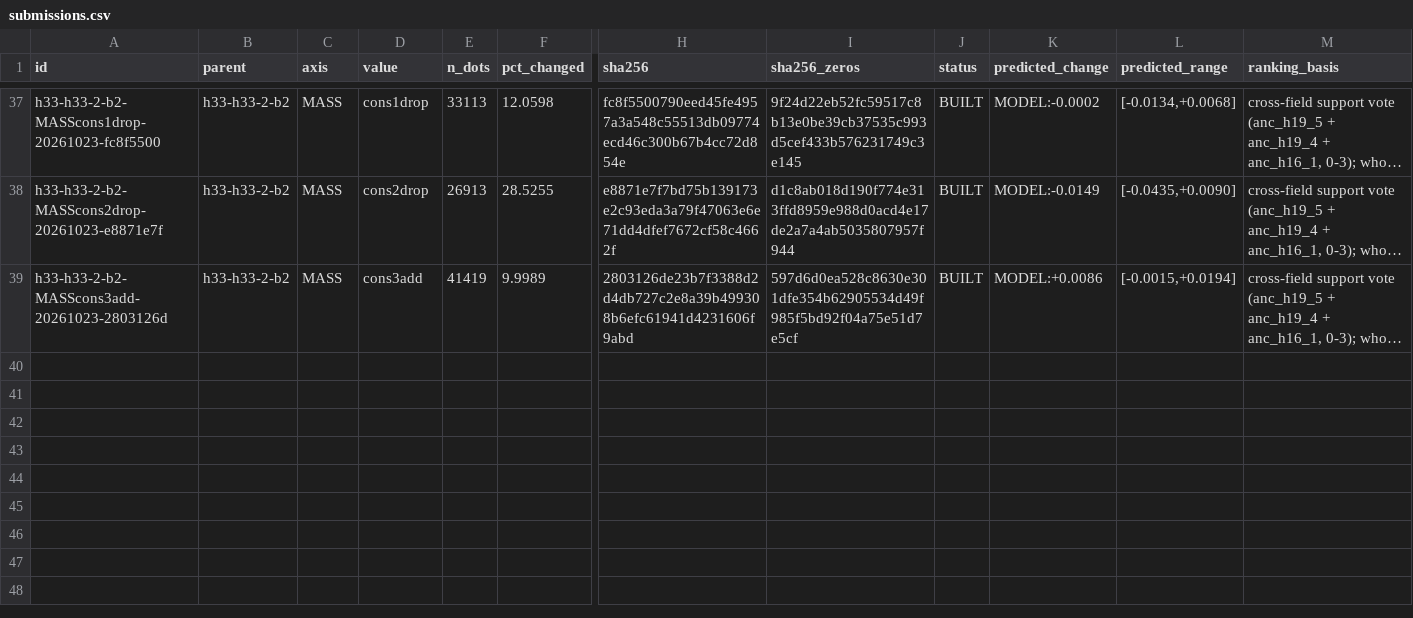
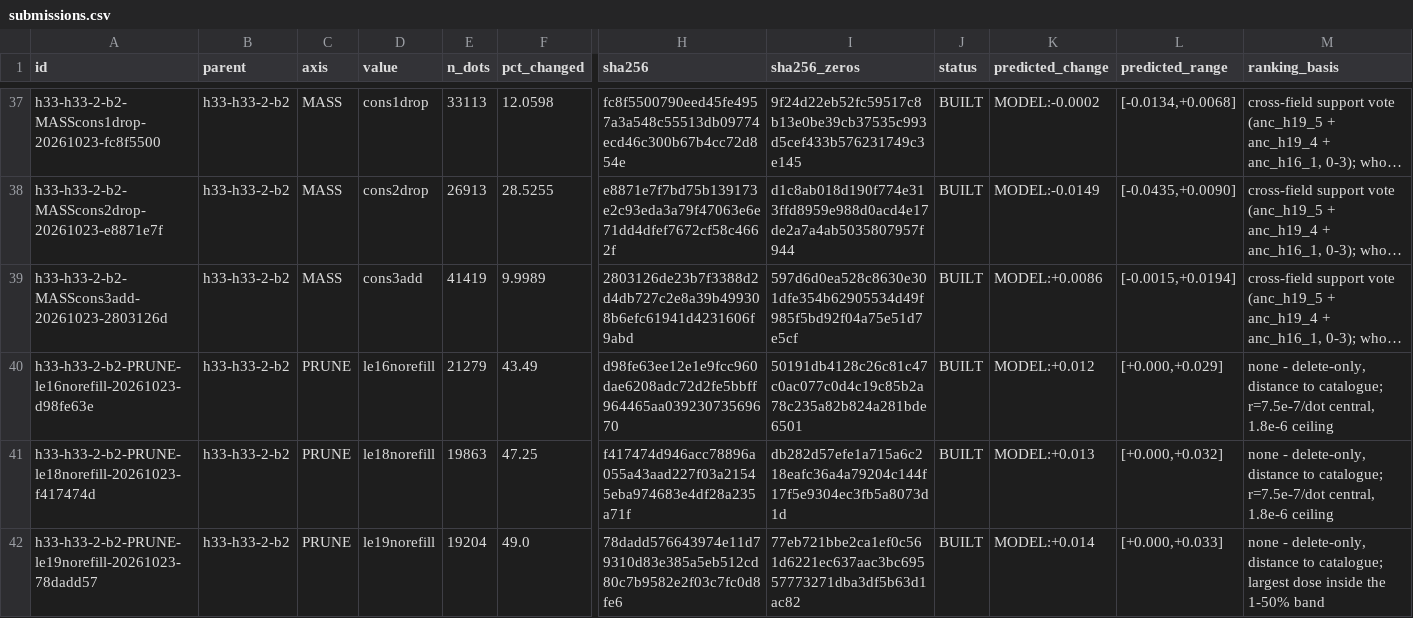
Before and after one commit to buffedlizard55-lab/GEMSDOE91, a CSV file: ledger/submissions.csv, drawn as a sheet; only a part is shown, gaps mark what is left out; long unchanged cells end in …; rows hold the shown columns only; the diff names each change by its address in the sheet, - before the commit and + after, or states it on an @@ line.

Commit message:
PRUNE top-of-band rungs: le16/le18/le19 (axis PRUNE, delete-only)
Build the three PRUNE doses the brief's 1-50% band still left open. The ladder
already held le3/le4/le5/le8/le10/le15 plus the refill-held p2.5/p2.9/p4.5px-h19cover
arms, so 43.49%, 47.25% and 49.00% are the only rungs that add information; le19 is
the band limit (le20 = 50.80%).

  le16norefill 21,279 dots, 16,375 removed, 43.49% changed, sha d98fe63e
  le18norefill 19,863 dots, 17,791 removed, 47.25% changed, sha f417474d
  le19norefill 19,204 dots, 18,450 removed, 49.00% changed, sha 78dadd57

Delete-only (no refill): the parent's own ranking was never stored, so a refill would
be arbitrary (IR-91-11). All three pass 14/14 MUST gates on both validators, with zero
catalogue mass, sha256 unseen, parent-diff recorded and a re-read from disk.

Two findings that change decisions:
- IR-91-25: the PROXY recorded for the PRUNE family is structurally ZERO by
  construction - a finished PRUNE child can never land credit on a withheld catalogue
  cell (measured: R0 = 0.006186, le4/le5/le10 = 0.000000 exactly). Re-measured on the
  instrument scripts/proxy.py was written for (rebuild each dose against the reduced
  catalogue, exact DTI) the ladder is monotone and still rising at the band limit:
  R0 .004703 -> le3 .004756 -> le8 .004914 -> le15 .005019 -> le16 .005040 ->
  le18 .005057 -> le19 .005083. REPORT-ONLY, never a gate.
- IR-91-26: the removal-side leakage canary fires above the 0.90 stop rule on le4
  (0.9532) and le5 (0.9290); the three rungs here sit at 0.757-0.785. Investigated:
  the builder never sees the withheld cells, so this is the fold construction, not the
  edit reading held-out truth. le4/le5 are flagged investigate-before-submitting.

Also IR-91-27 (scripts/ledger.py COLUMNS would silently drop four ledger columns) and
IR-91-28 (date-stamped release ids broke rebuild idempotency - fixed, verified by a
second full rebuild reproducing all 18 MANIFEST entries byte for byte).

No submission was made. No receipt exists; every prediction is MODEL.

Co-authored-by: arena-agent <297053741+arena-agent@users.noreply.github.com>

```diff
--- a/ledger/submissions.csv
+++ b/ledger/submissions.csv
+row 40: h33-h33-2-b2-PRUNE-le16norefill-20261023-d98fe63e | h33-h33-2-b2 | PRUNE | le16norefill | 21279 | 43.49 | d98fe63ee12e1e9fcc960dae6208adc72d2fe5bbff964465aa03923073569670 | 50191db4128c26c81c47c0ac077c0d4c19c85b2a78c235a82b824a281bde6501 | BUILT | MODEL:+0.012 | [+0.000,+0.029] | none - delete-only, distance to catalogue; r=7.5e-7/dot central, 1.8e-6 ceiling
+row 41: h33-h33-2-b2-PRUNE-le18norefill-20261023-f417474d | h33-h33-2-b2 | PRUNE | le18norefill | 19863 | 47.25 | f417474d946acc78896a055a43aad227f03a21545eba974683e4df28a235a71f | db282d57efe1a715a6c218eafc36a4a79204c144f17f5e9304ec3fb5a8073d1d | BUILT | MODEL:+0.013 | [+0.000,+0.032] | none - delete-only, distance to catalogue; r=7.5e-7/dot central, 1.8e-6 ceiling
+row 42: h33-h33-2-b2-PRUNE-le19norefill-20261023-78dadd57 | h33-h33-2-b2 | PRUNE | le19norefill | 19204 | 49.0 | 78dadd576643974e11d79310d83e385a5eb512cd80c7b9582e2f03c7fc0d8fe6 | 77eb721bbe2ca1ef0c561d6221ec637aac3bc69557773271dba3df5b63d1ac82 | BUILT | MODEL:+0.014 | [+0.000,+0.033] | none - delete-only, distance to catalogue; largest dose inside the 1-50% band
```
Also changed, not shown: 14 other files.
